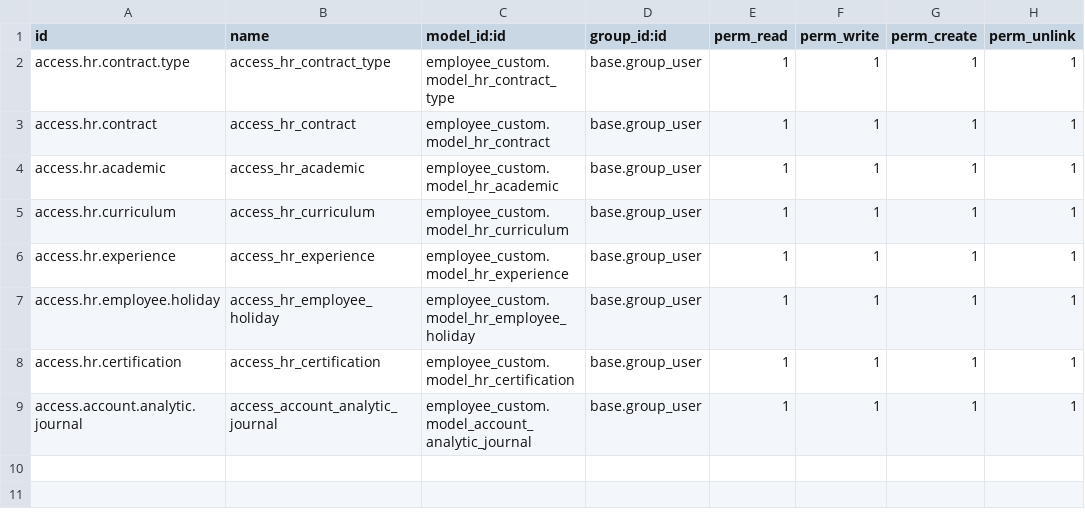
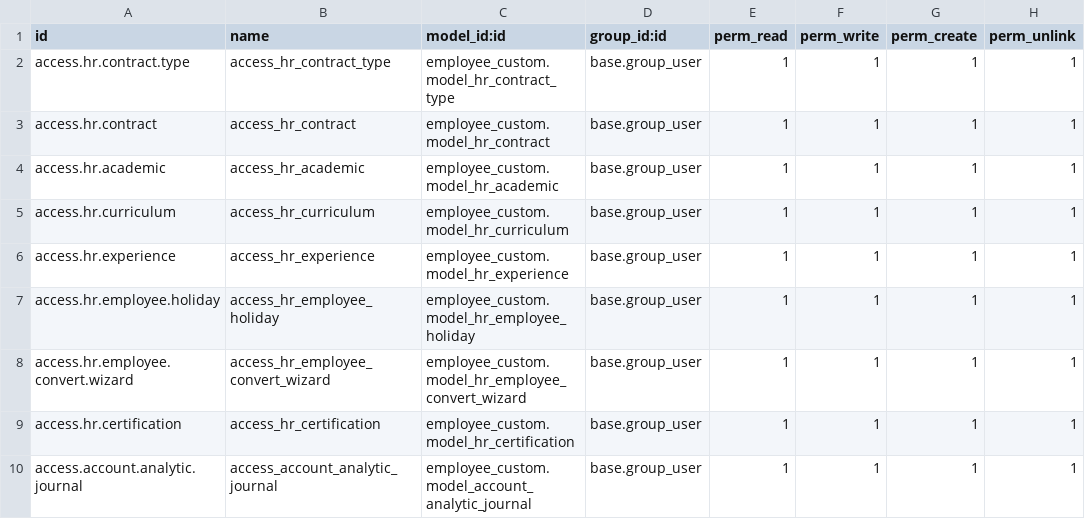
Before and after one commit to yasminebaouab/odoo_project, a CSV file: employee_custom/security/ir.model.access.csv, drawn as a sheet; the diff names each change by its address in the sheet, - before the commit and + after, or states it on an @@ line.

```diff
--- a/employee_custom/security/ir.model.access.csv
+++ b/employee_custom/security/ir.model.access.csv
+row 8: access.hr.employee.convert.wizard | access_hr_employee_convert_wizard | employee_custom.model_hr_employee_convert_wizard | base.group_user | 1 | 1 | 1 | 1
```
Also changed, not shown: hr_holiday/security/ir.model.access.csv, task_work/security/ir.model.access.csv, 53 other files.
